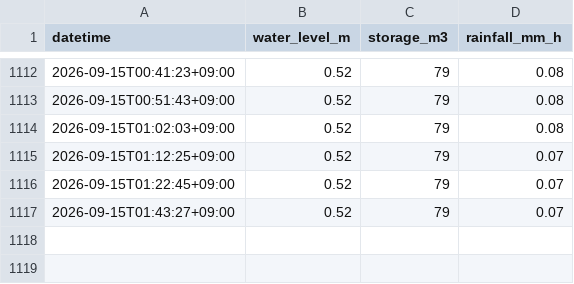
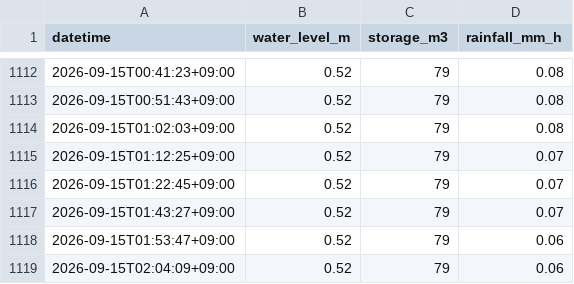
Before and after one commit to K-I-F/suishin-chart, a CSV file: docs/data/history.csv, drawn as a sheet; only a part is shown, gaps mark what is left out.

```diff
--- a/docs/data/history.csv
+++ b/docs/data/history.csv
@@ -1117 +1117,3 @@ datetime,water_level_m,storage_m3,rainfall_mm_h
 2026-09-15T01:43:27+09:00,0.52,79,0.07
+2026-09-15T01:53:47+09:00,0.52,79,0.06
+2026-09-15T02:04:09+09:00,0.52,79,0.06
```
